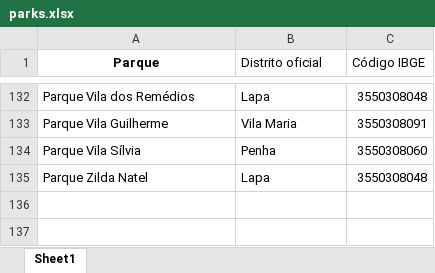
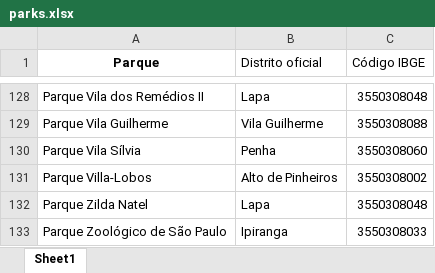
Before and after one commit to DataBrick-Analytics/Java-application, an Excel workbook: src/main/resources/files/parks.xlsx, sheet Sheet1, drawn as a sheet; only a part is shown, gaps mark what is left out; values as stored, in another font and other column widths than the file's, no borders; addresses are those after the commit; the diff covers the shown part only; the diff names each change by its address in the sheet, - before the commit and + after, or states it on an @@ line.

Commit message:
fix tabela parks de novoo

```diff
--- a/src/main/resources/files/parks.xlsx (sheet Sheet1)
+++ b/src/main/resources/files/parks.xlsx (sheet Sheet1)
-A128 (Parque): Parque Vila dos Remédios
+A128 (Parque): Parque Vila dos Remédios II
-B129 (Distrito oficial): Vila Maria
+B129 (Distrito oficial): Vila Guilherme
-C129 (Código IBGE): 3550308091
+C129 (Código IBGE): 3550308088
@@ row 42 moved to row 131: Parque Villa-Lobos @@
@@ row 22 moved to row 133: Parque Zoológico de São Paulo @@
```
Also changed, not shown: 2 added rows, 4 removed rows, 90 moved rows and 3 edited cells elsewhere in this sheet.
